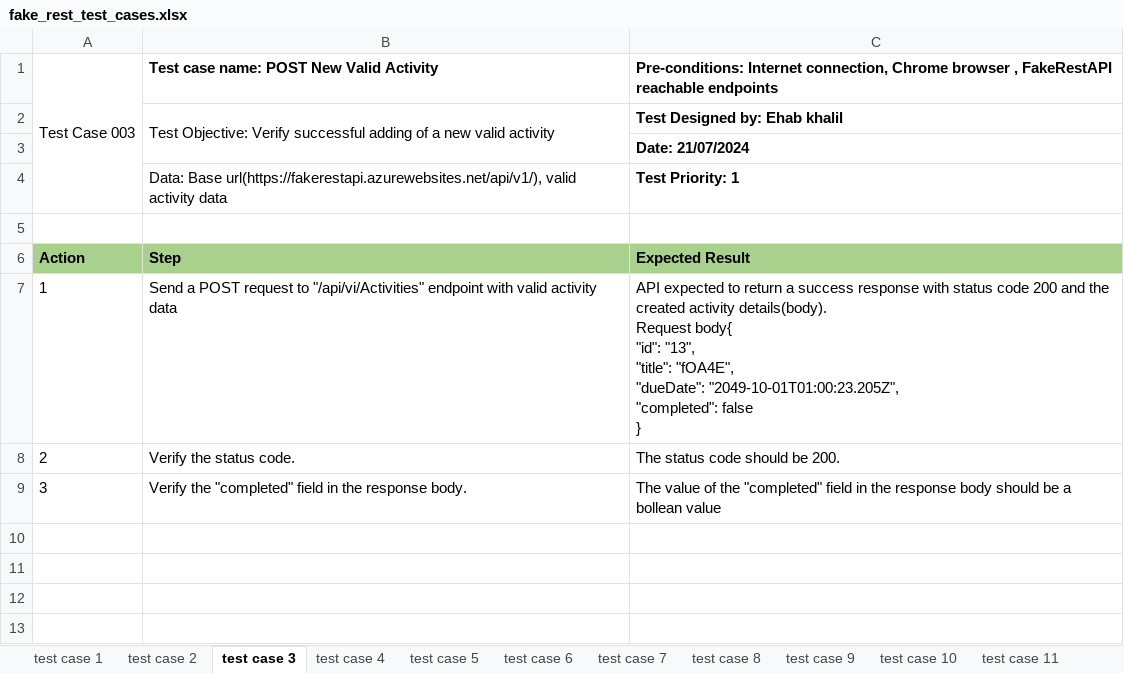
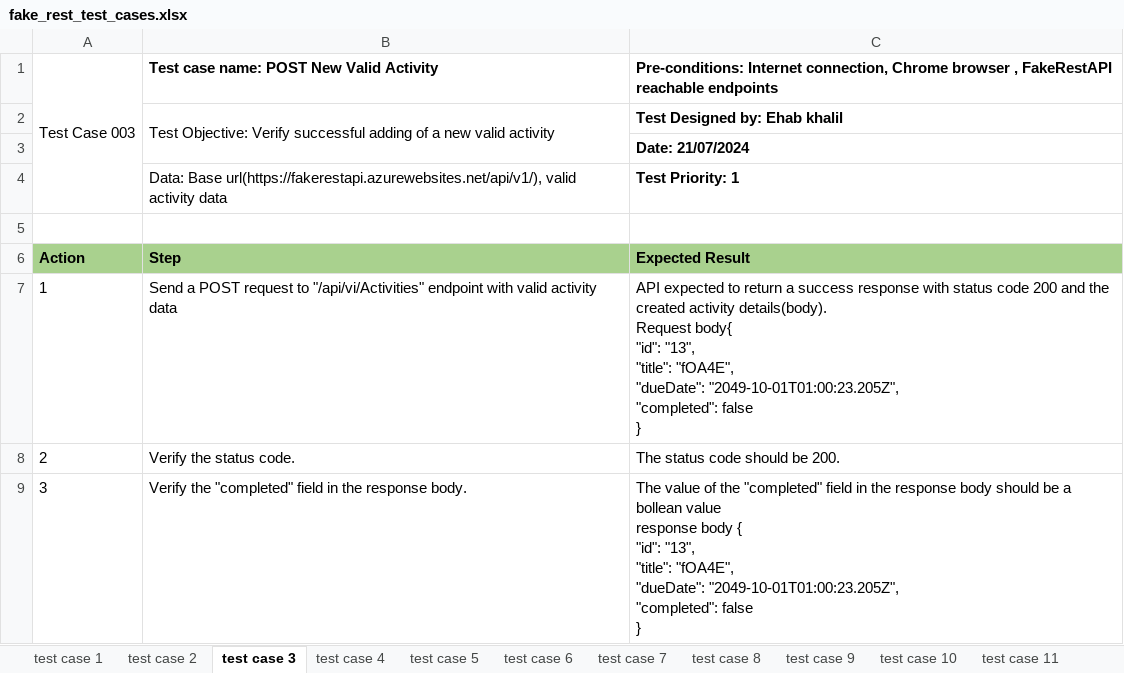
Before and after one commit to Ehab05/QA_Automation, an Excel workbook: API_test_project_part_b/project_documents/fake_rest_test_cases.xlsx, sheet test case 3, drawn as a sheet; values as stored, in another font and other column widths than the file's, no borders; ↵ is a line break in a cell; the diff names each change by its address in the sheet, - before the commit and + after, or states it on an @@ line.

Commit message:
updated test case

```diff
--- a/API_test_project_part_b/project_documents/fake_rest_test_cases.xlsx (sheet test case 3)
+++ b/API_test_project_part_b/project_documents/fake_rest_test_cases.xlsx (sheet test case 3)
-C9: …bollean value
+C9: …bollean value ↵ response body { ↵ "id": "13", ↵ "title": "fOA4E", ↵ "dueDate": "2049-10-01T01:00:23.205Z", ↵ "completed": false ↵ }
```
Also changed, not shown: sheet test case 9, sheet test case 10, sheet test case 15, sheet test case 14, sheet test case 1, sheet test case 7, 9 more sheets, 6 other files.
